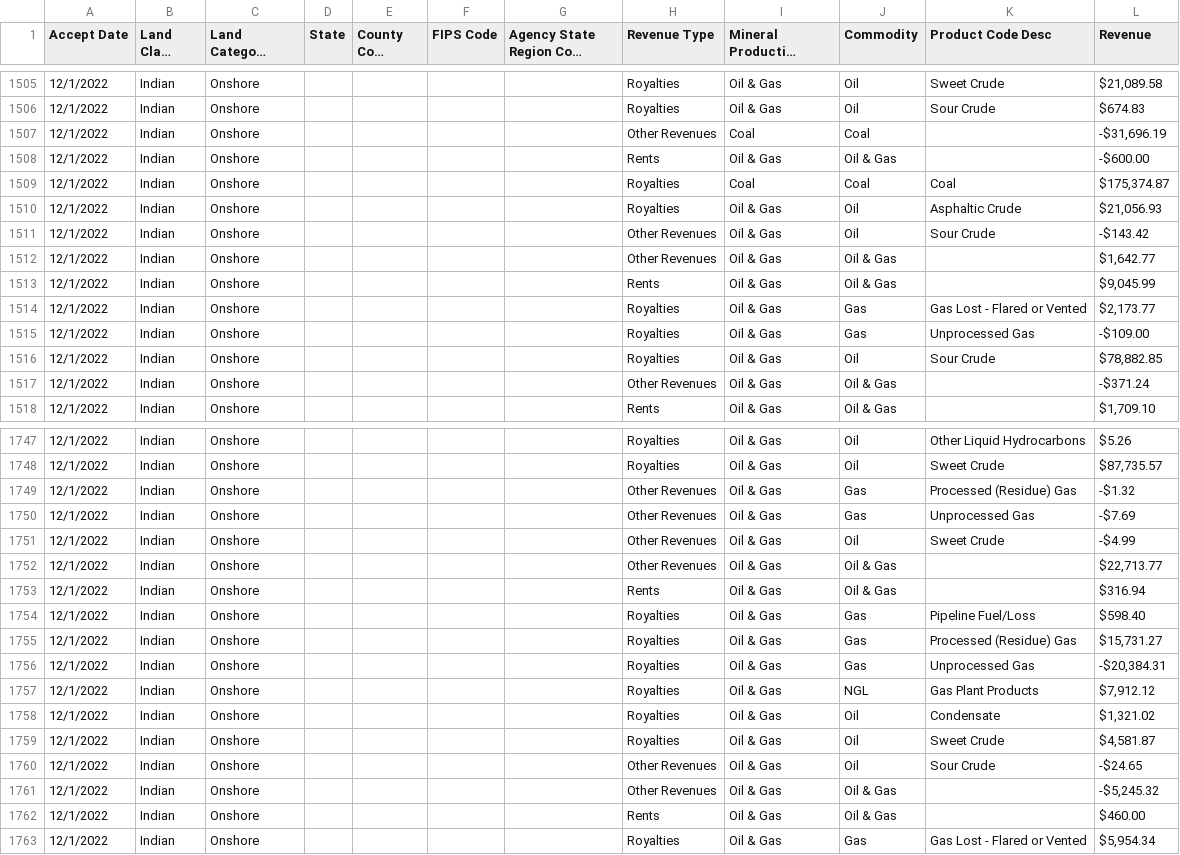
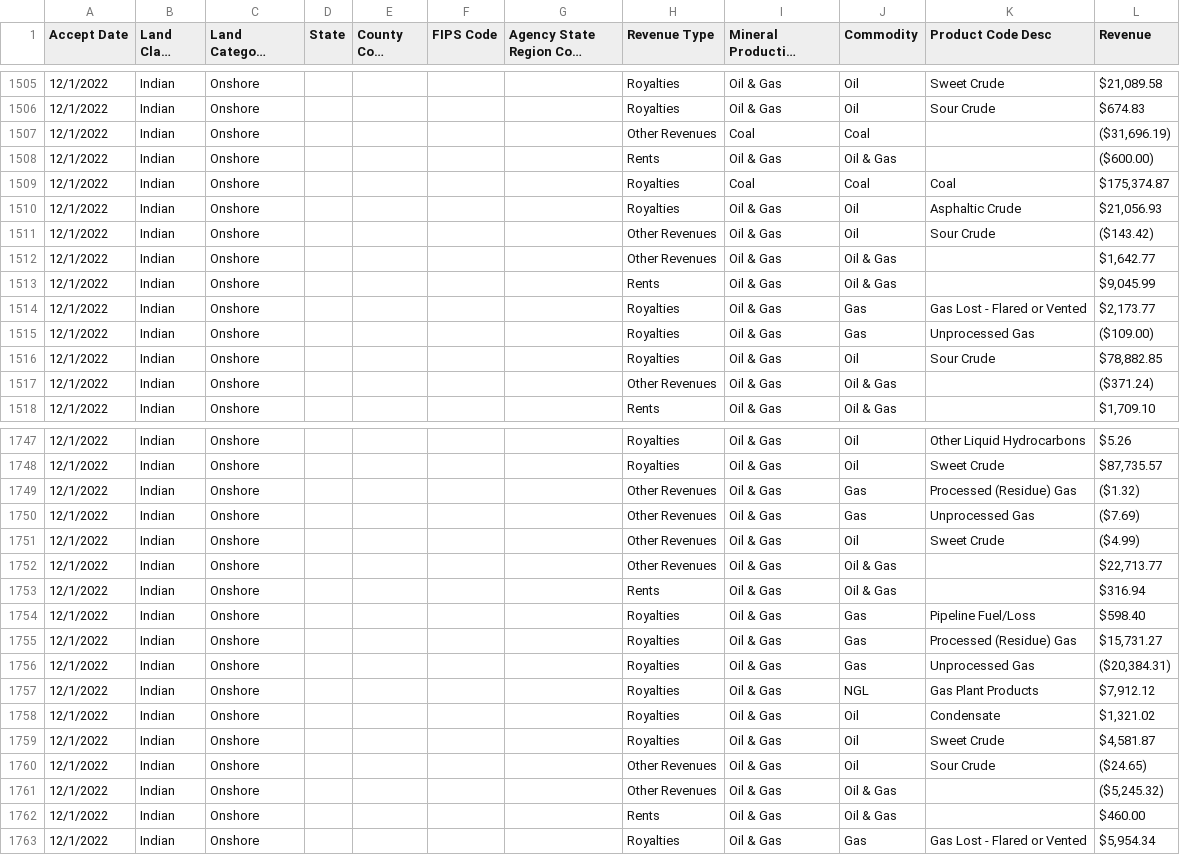
Before and after one commit to DOI-ONRR/nrrd, a CSV file: database/static/csv/revenue/December 2022 Revenue for Portal_CSV.csv, drawn as a sheet; only a part is shown, gaps mark what is left out; long unchanged cells end in …; the diff covers the shown part only; the diff names each change by its address in the sheet, - before the commit and + after, or states it on an @@ line.

```diff
--- a/database/static/csv/revenue/December 2022 Revenue for Portal_CSV.csv
+++ b/database/static/csv/revenue/December 2022 Revenue for Portal_CSV.csv
-L1507 (Revenue): -$31,696.19
+L1507 (Revenue): ($31,696.19)
-L1508 (Revenue): -$600.00
+L1508 (Revenue): ($600.00)
-L1511 (Revenue): -$143.42
+L1511 (Revenue): ($143.42)
-L1515 (Revenue): -$109.00
+L1515 (Revenue): ($109.00)
-L1517 (Revenue): -$371.24
+L1517 (Revenue): ($371.24)
-L1749 (Revenue): -$1.32
+L1749 (Revenue): ($1.32)
-L1750 (Revenue): -$7.69
+L1750 (Revenue): ($7.69)
-L1751 (Revenue): -$4.99
+L1751 (Revenue): ($4.99)
-L1756 (Revenue): -$20,384.31
+L1756 (Revenue): ($20,384.31)
-L1760 (Revenue): -$24.65
+L1760 (Revenue): ($24.65)
-L1761 (Revenue): -$5,245.32
+L1761 (Revenue): ($5,245.32)
```
Also changed, not shown: 125 edited cells elsewhere in this file, database/static/csv/production/calendar_year_production.csv, database/static/csv/production/fiscal_year_production.csv, 9 other files.
